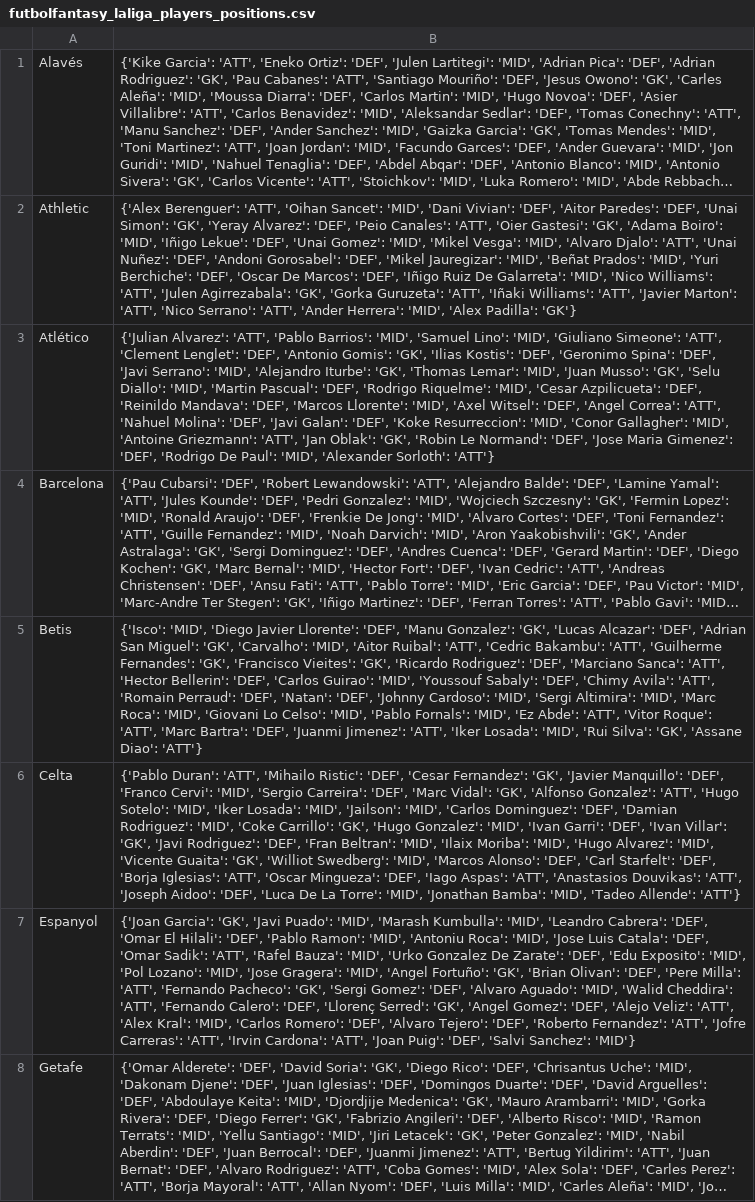
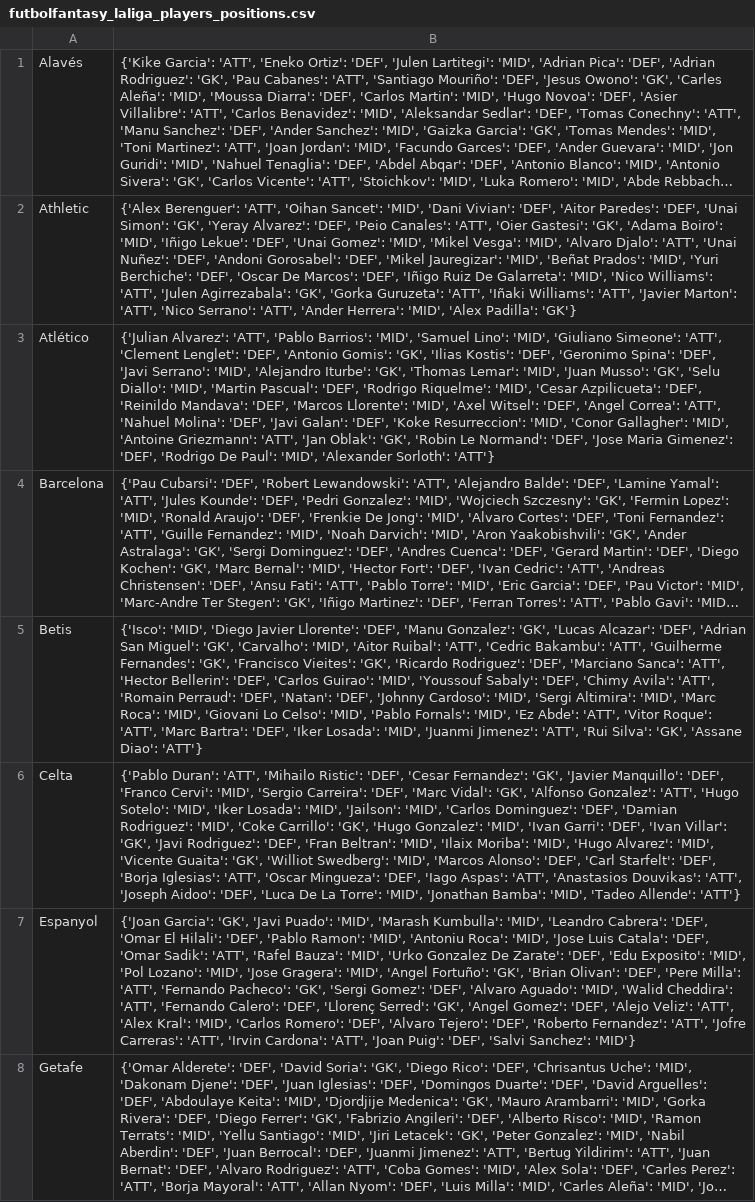
Before and after one commit to pabloroldan98/knapsack-football-formations, a CSV file: csv_files/futbolfantasy_laliga_players_positions.csv, drawn as a sheet; only a part is shown; long unchanged cells end in …; the diff covers the shown part only; the diff names each change by its address in the sheet, - before the commit and + after, or states it on an @@ line.

```diff
--- a/csv_files/futbolfantasy_laliga_players_positions.csv
+++ b/csv_files/futbolfantasy_laliga_players_positions.csv
-B5: …Bartra': 'DEF', 'Juanmi Jimenez': 'ATT', 'Iker Losada': 'MID', 'Rui Silva':…
+B5: …Bartra': 'DEF', 'Iker Losada': 'MID', 'Juanmi Jimenez': 'ATT', 'Rui Silva':…
```
Also changed, not shown: 2 edited cells elsewhere in this file, csv_files/futbolfantasy_laliga_players_forms.csv, csv_files/futbolfantasy_laliga_players_positions_OLD.csv, 7 other files.
